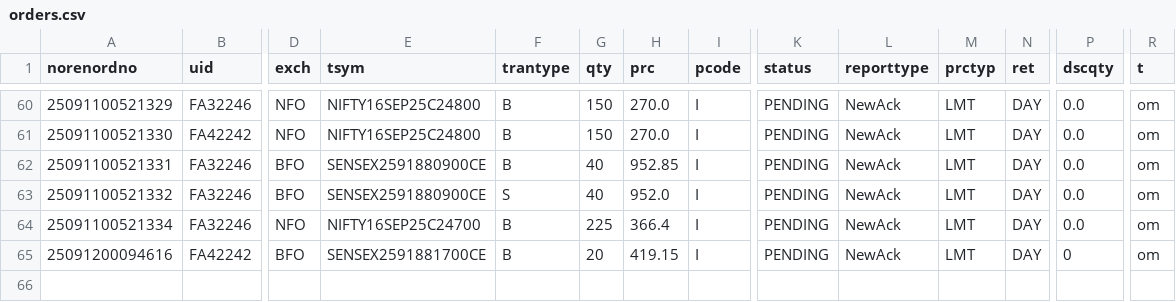
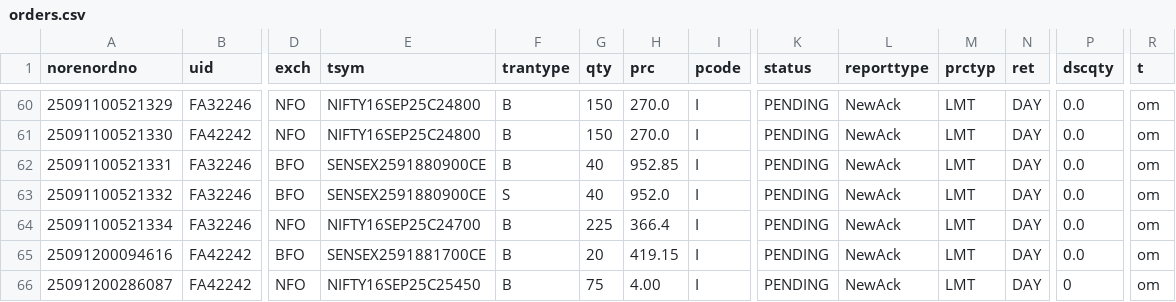
Before and after one commit to kratikdebdocumentation-max/MasterChild, a CSV file: orders.csv, drawn as a sheet; only a part is shown, gaps mark what is left out; rows hold the shown columns only; the diff names each change by its address in the sheet, - before the commit and + after, or states it on an @@ line.

```diff
--- a/orders.csv
+++ b/orders.csv
-P65 (dscqty): 0
+P65 (dscqty): 0.0
+row 66: 25091200286087 | FA42242 | NFO | NIFTY16SEP25C25450 | B | 75 | 4.00 | I | PENDING | NewAck | LMT | DAY | 0 | om
```
Also changed, not shown: web_app/orders.csv, 7 other files.
